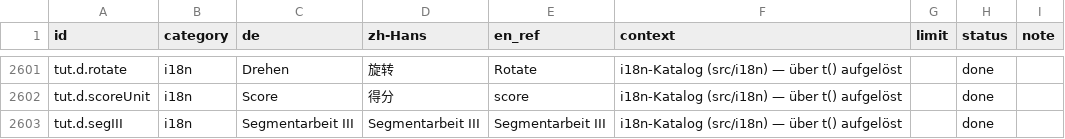
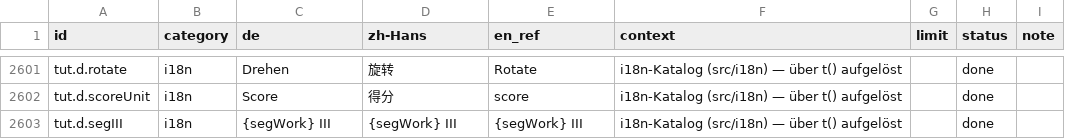
Before and after one commit to GitGudMonkeh/autostich, a CSV file: docs/localization/strings_zh-Hans.csv, drawn as a sheet; only a part is shown, gaps mark what is left out; the diff covers the shown part only; the diff names each change by its address in the sheet, - before the commit and + after, or states it on an @@ line.

```diff
--- a/docs/localization/strings_zh-Hans.csv
+++ b/docs/localization/strings_zh-Hans.csv
-C2603 (de): Segmentarbeit III
+C2603 (de): {segWork} III
-D2603 (zh-Hans): Segmentarbeit III
+D2603 (zh-Hans): {segWork} III
-E2603 (en_ref): Segmentarbeit III
+E2603 (en_ref): {segWork} III
```
Also changed, not shown: 9 edited cells elsewhere in this file, docs/localization/strings_de_pixi_2026-08-15.csv, docs/localization/strings_es.csv, 9 other files.
